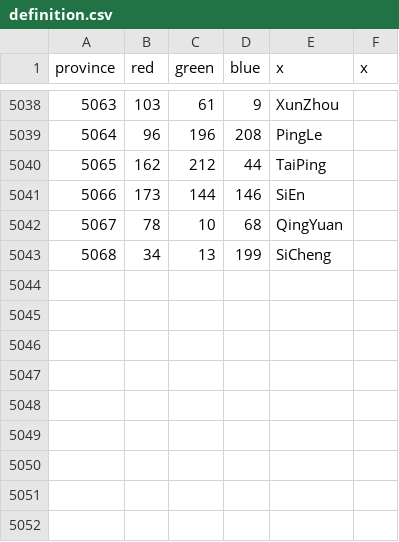
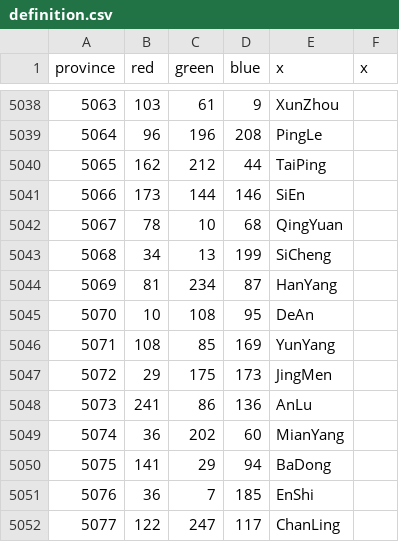
Before and after one commit to Cccc-owo/HuaxiaUniversalis, a CSV file: ETCE/map/definition.csv, drawn as a sheet; only a part is shown, gaps mark what is left out.

```diff
--- a/ETCE/map/definition.csv
+++ b/ETCE/map/definition.csv
@@ -5043 +5043,10 @@ province;red;green;blue;x;x
 5068;34;13;199;SiCheng
+5069;81;234;87;HanYang
+5070;10;108;95;DeAn
+5071;108;85;169;YunYang
+5072;29;175;173;JingMen
+5073;241;86;136;AnLu
+5074;36;202;60;MianYang
+5075;141;29;94;BaDong
+5076;36;7;185;EnShi
+5077;122;247;117;ChanLing
```
Also changed, not shown: 22 other files.
